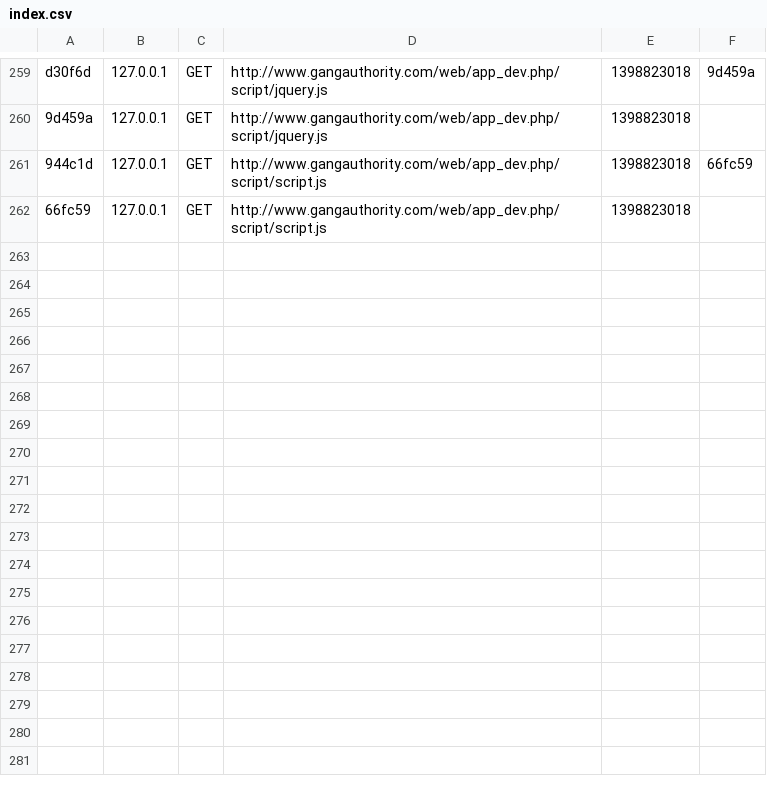
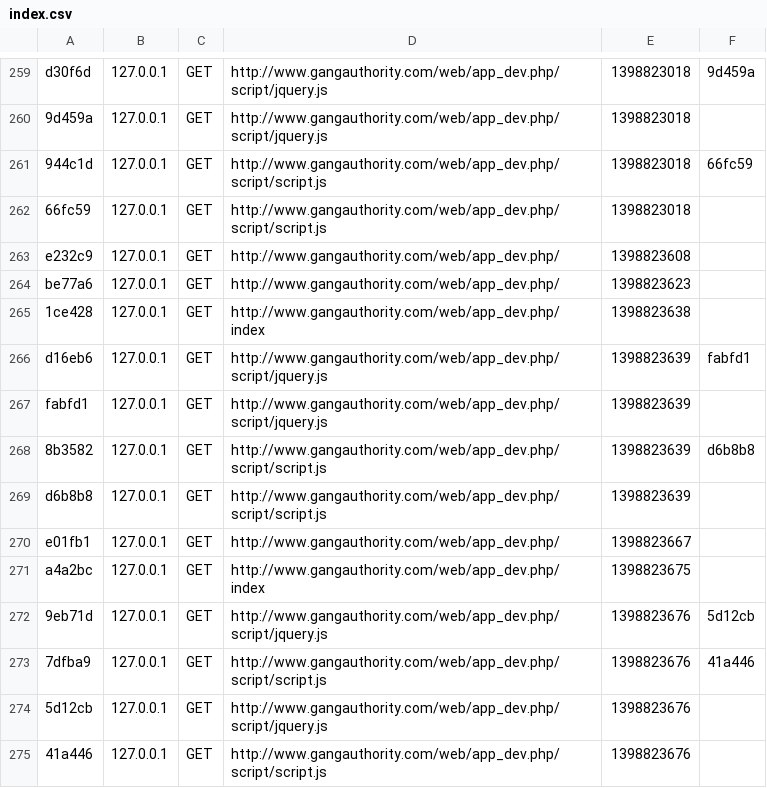
Before and after one commit to MANHIGA/www.gangauthority.com, a CSV file: app/cache/dev/profiler/index.csv, drawn as a sheet; only a part is shown, gaps mark what is left out.

```diff
--- a/app/cache/dev/profiler/index.csv
+++ b/app/cache/dev/profiler/index.csv
@@ -262 +262,14 @@ d30f6d,127.0.0.1,GET,http://www.gangauthority.com/web/app_dev.php/script/jquery.
 66fc59,127.0.0.1,GET,http://www.gangauthority.com/web/app_dev.php/script/script.js,1398823018,
+e232c9,127.0.0.1,GET,http://www.gangauthority.com/web/app_dev.php/,1398823608,
+be77a6,127.0.0.1,GET,http://www.gangauthority.com/web/app_dev.php/,1398823623,
+1ce428,127.0.0.1,GET,http://www.gangauthority.com/web/app_dev.php/index,1398823638,
+d16eb6,127.0.0.1,GET,http://www.gangauthority.com/web/app_dev.php/script/jquery.js,1398823639,fabfd1
+fabfd1,127.0.0.1,GET,http://www.gangauthority.com/web/app_dev.php/script/jquery.js,1398823639,
+8b3582,127.0.0.1,GET,http://www.gangauthority.com/web/app_dev.php/script/script.js,1398823639,d6b8b8
+d6b8b8,127.0.0.1,GET,http://www.gangauthority.com/web/app_dev.php/script/script.js,1398823639,
+e01fb1,127.0.0.1,GET,http://www.gangauthority.com/web/app_dev.php/,1398823667,
+a4a2bc,127.0.0.1,GET,http://www.gangauthority.com/web/app_dev.php/index,1398823675,
+9eb71d,127.0.0.1,GET,http://www.gangauthority.com/web/app_dev.php/script/jquery.js,1398823676,5d12cb
+7dfba9,127.0.0.1,GET,http://www.gangauthority.com/web/app_dev.php/script/script.js,1398823676,41a446
+5d12cb,127.0.0.1,GET,http://www.gangauthority.com/web/app_dev.php/script/jquery.js,1398823676,
+41a446,127.0.0.1,GET,http://www.gangauthority.com/web/app_dev.php/script/script.js,1398823676,
```
Also changed, not shown: 41 other files.
